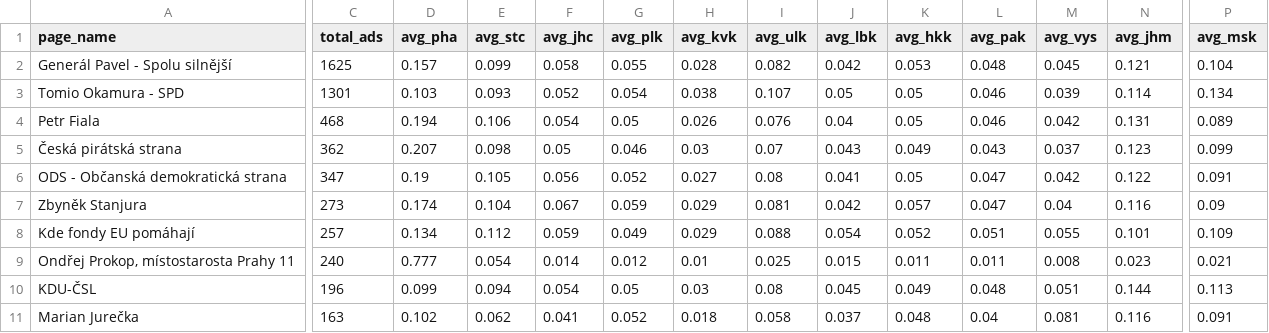
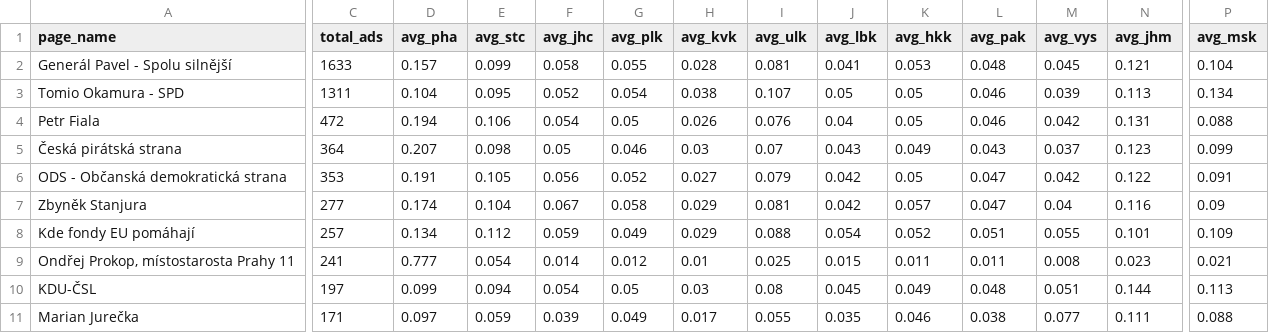
Before and after one commit to opop999/election_monitoring_fb_ads, a CSV file: data/summary_tables/region_summary.csv, drawn as a sheet; only a part is shown, gaps mark what is left out; the diff covers the shown part only; the diff names each change by its address in the sheet, - before the commit and + after, or states it on an @@ line.

```diff
--- a/data/summary_tables/region_summary.csv
+++ b/data/summary_tables/region_summary.csv
-C2 (total_ads): 1625
+C2 (total_ads): 1633
-I2 (avg_ulk): 0.082
+I2 (avg_ulk): 0.081
-J2 (avg_lbk): 0.042
+J2 (avg_lbk): 0.041
-C3 (total_ads): 1301
+C3 (total_ads): 1311
-D3 (avg_pha): 0.103
+D3 (avg_pha): 0.104
-E3 (avg_stc): 0.093
+E3 (avg_stc): 0.095
-N3 (avg_jhm): 0.114
+N3 (avg_jhm): 0.113
-C4 (total_ads): 468
+C4 (total_ads): 472
-P4 (avg_msk): 0.089
+P4 (avg_msk): 0.088
-C5 (total_ads): 362
+C5 (total_ads): 364
-C6 (total_ads): 347
+C6 (total_ads): 353
-D6 (avg_pha): 0.19
+D6 (avg_pha): 0.191
-I6 (avg_ulk): 0.08
+I6 (avg_ulk): 0.079
-J6 (avg_lbk): 0.041
+J6 (avg_lbk): 0.042
-C7 (total_ads): 273
+C7 (total_ads): 277
-G7 (avg_plk): 0.059
+G7 (avg_plk): 0.058
-C9 (total_ads): 240
+C9 (total_ads): 241
-C10 (total_ads): 196
+C10 (total_ads): 197
-C11 (total_ads): 163
+C11 (total_ads): 171
-D11 (avg_pha): 0.102
+D11 (avg_pha): 0.097
-E11 (avg_stc): 0.062
+E11 (avg_stc): 0.059
-F11 (avg_jhc): 0.041
+F11 (avg_jhc): 0.039
-G11 (avg_plk): 0.052
+G11 (avg_plk): 0.049
-H11 (avg_kvk): 0.018
+H11 (avg_kvk): 0.017
-I11 (avg_ulk): 0.058
+I11 (avg_ulk): 0.055
-J11 (avg_lbk): 0.037
+J11 (avg_lbk): 0.035
-K11 (avg_hkk): 0.048
+K11 (avg_hkk): 0.046
-L11 (avg_pak): 0.04
+L11 (avg_pak): 0.038
-M11 (avg_vys): 0.081
+M11 (avg_vys): 0.077
-N11 (avg_jhm): 0.116
+N11 (avg_jhm): 0.111
-P11 (avg_msk): 0.091
+P11 (avg_msk): 0.088
```
Also changed, not shown: 2 added rows, 2 removed rows and 53 edited cells elsewhere in this file, data/demographic_data.csv, data/region_data.csv, 19 other files.
